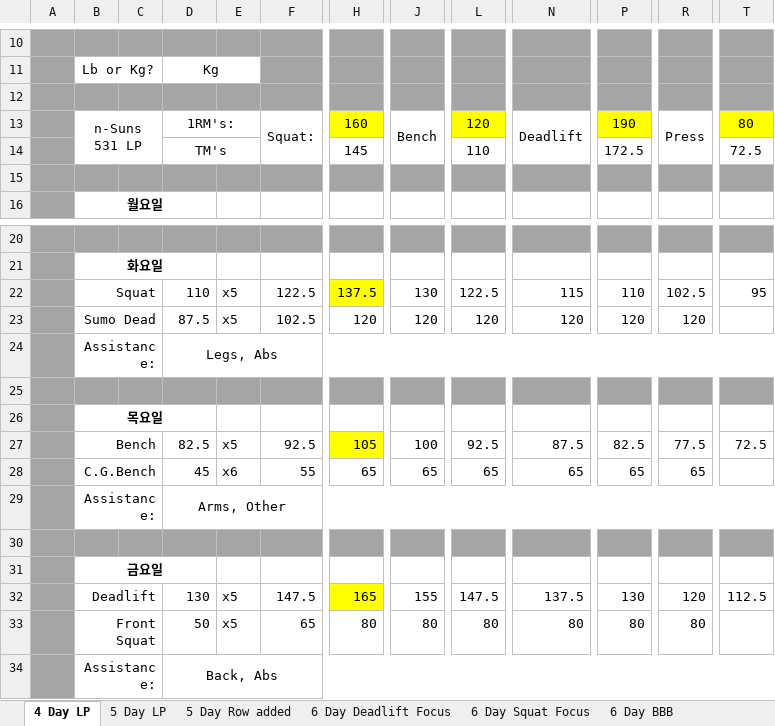
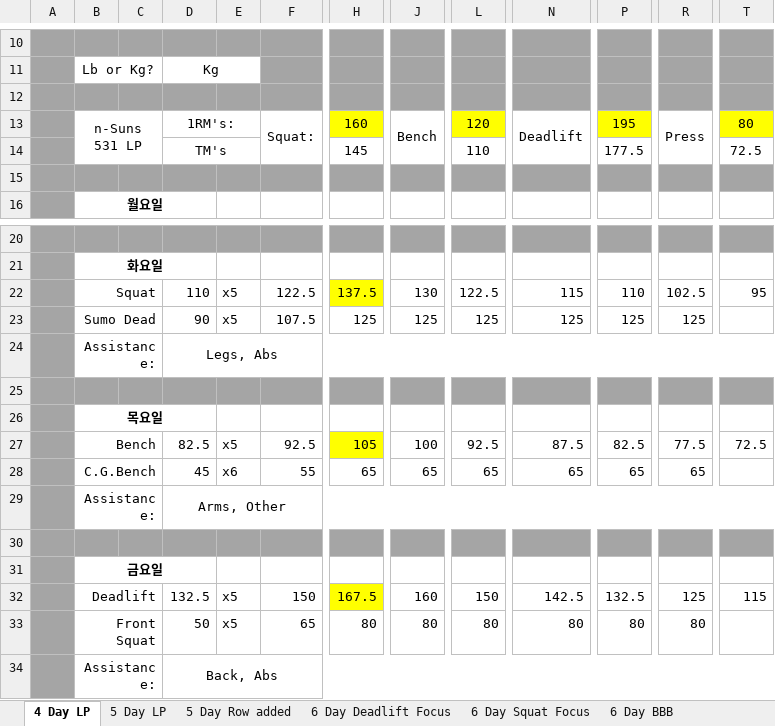
Before and after one commit to suyoung049/Health-Training_log, an Excel workbook: nSuns.xlsx, sheet 4 Day LP, drawn as a sheet; only a part is shown, gaps mark what is left out; values as stored, in another font and other column widths than the file's, no borders; conditional formats not drawn; the diff names each change by its address in the sheet, - before the commit and + after, or states it on an @@ line.

```diff
--- a/nSuns.xlsx (sheet 4 Day LP)
+++ b/nSuns.xlsx (sheet 4 Day LP)
-P13: 190
+P13: 195
-P14: 172.5
+P14: 177.5
-D23: 87.5
+D23: 90
-F23: 102.5
+F23: 107.5
-H23: 120
+H23: 125
-J23: 120
+J23: 125
-L23: 120
+L23: 125
-N23: 120
+N23: 125
-P23: 120
+P23: 125
-R23: 120
+R23: 125
-D32: 130
+D32: 132.5
-F32: 147.5
+F32: 150
-H32: 165
+H32: 167.5
-J32: 155
+J32: 160
-L32: 147.5
+L32: 150
-N32: 137.5
+N32: 142.5
-P32: 130
+P32: 132.5
-R32: 120
+R32: 125
-T32: 112.5
+T32: 115
```
Also changed, not shown: 7 other files.
